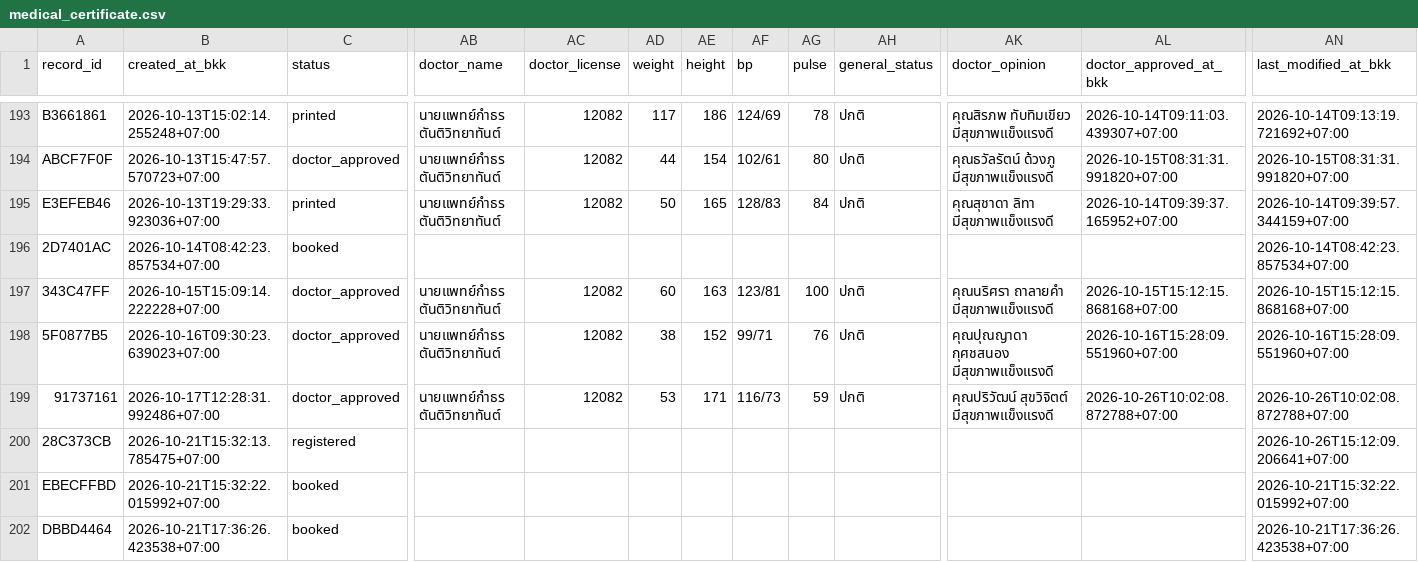
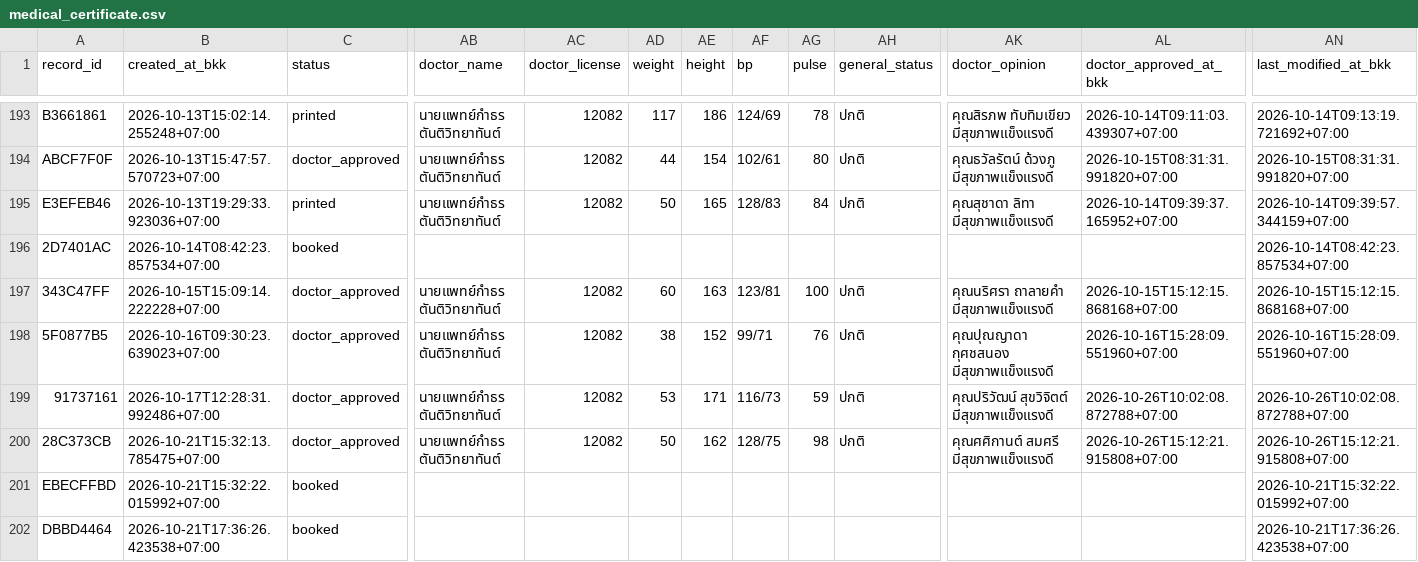
Before and after one commit to PythonianSt/MedCert, a CSV file: medical_certificate.csv, drawn as a sheet; only a part is shown, gaps mark what is left out; the diff names each change by its address in the sheet, - before the commit and + after, or states it on an @@ line.

Commit message:
update medical certificate 2026-10-26T15:12:21.922154+07:00

```diff
--- a/medical_certificate.csv
+++ b/medical_certificate.csv
-C200 (status): registered
+C200 (status): doctor_approved
-AB200 (doctor_name): (empty)
+AB200 (doctor_name): นายแพทย์กำธร ตันติวิทยาทันต์
-AC200 (doctor_license): (empty)
+AC200 (doctor_license): 12082
-AD200 (weight): (empty)
+AD200 (weight): 50
-AE200 (height): (empty)
+AE200 (height): 162
-AF200 (bp): (empty)
+AF200 (bp): 128/75
-AG200 (pulse): (empty)
+AG200 (pulse): 98
-AH200 (general_status): (empty)
+AH200 (general_status): ปกติ
-AK200 (doctor_opinion): (empty)
+AK200 (doctor_opinion): คุณศศิกานต์ สมศรี มีสุขภาพแข็งแรงดี
-AL200 (doctor_approved_at_bkk): (empty)
+AL200 (doctor_approved_at_bkk): 2026-10-26T15:12:21.915808+07:00
-AN200 (last_modified_at_bkk): 2026-10-26T15:12:09.206641+07:00
+AN200 (last_modified_at_bkk): 2026-10-26T15:12:21.915808+07:00
```
